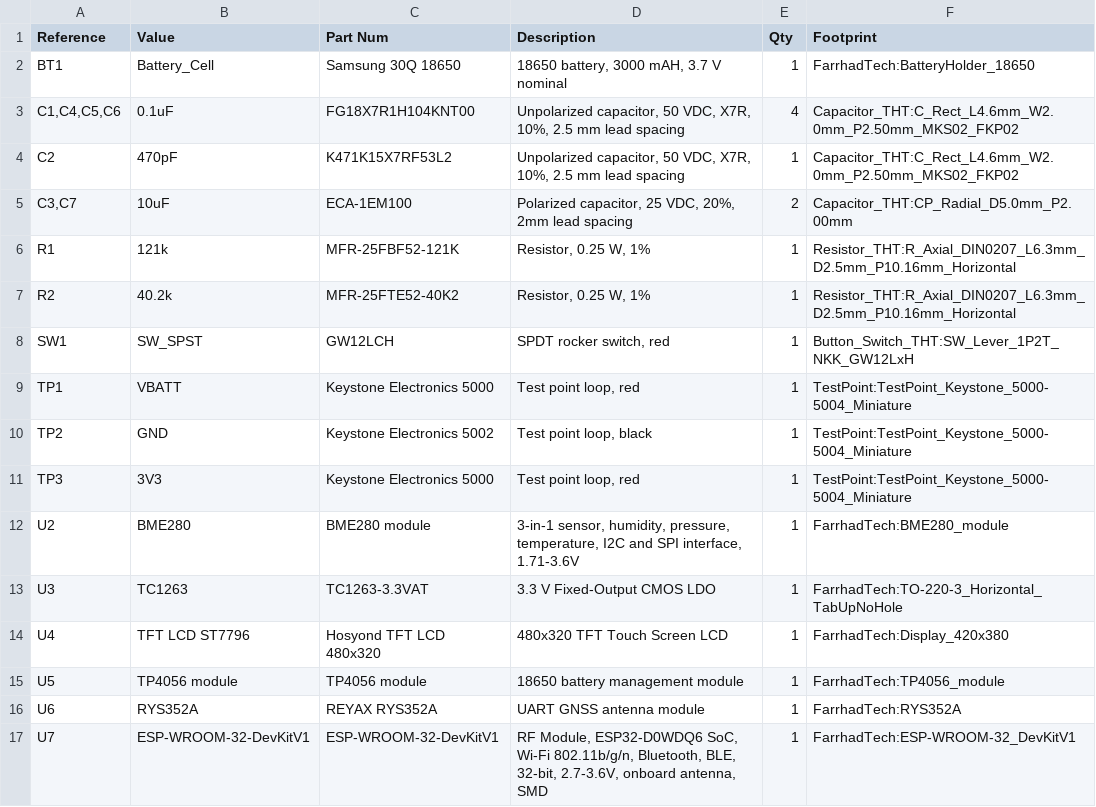
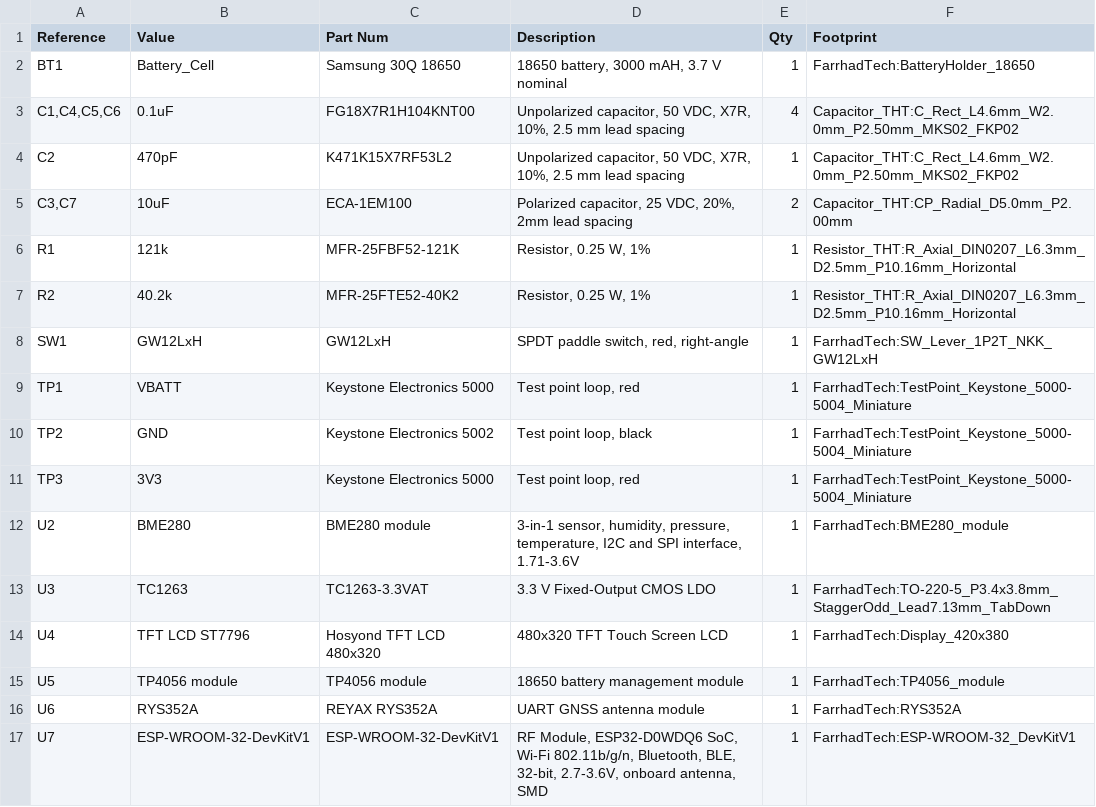
Before and after one commit to hildebkg/FahrradTech, a CSV file: schematics/bike_computer/bike_computer_BOM.csv, drawn as a sheet.

Commit message:
bike computer layout v0

```diff
--- a/schematics/bike_computer/bike_computer_BOM.csv
+++ b/schematics/bike_computer/bike_computer_BOM.csv
@@ -7,8 +7,8 @@
 "R2","40.2k","MFR-25FTE52-40K2 ","Resistor, 0.25 W, 1%","1","Resistor_THT:R_Axial_DIN0207_L6.3mm_D2.5mm_P10.16mm_Horizontal"
-"SW1","SW_SPST","GW12LCH","SPDT rocker switch, red","1","Button_Switch_THT:SW_Lever_1P2T_NKK_GW12LxH"
-"TP1","VBATT","Keystone Electronics 5000","Test point loop, red","1","TestPoint:TestPoint_Keystone_5000-5004_Miniature"
-"TP2","GND","Keystone Electronics 5002","Test point loop, black","1","TestPoint:TestPoint_Keystone_5000-5004_Miniature"
-"TP3","3V3","Keystone Electronics 5000","Test point loop, red","1","TestPoint:TestPoint_Keystone_5000-5004_Miniature"
+"SW1","GW12LxH","GW12LxH","SPDT paddle switch, red, right-angle","1","FarrhadTech:SW_Lever_1P2T_NKK_GW12LxH"
+"TP1","VBATT","Keystone Electronics 5000","Test point loop, red","1","FarrhadTech:TestPoint_Keystone_5000-5004_Miniature"
+"TP2","GND","Keystone Electronics 5002","Test point loop, black","1","FarrhadTech:TestPoint_Keystone_5000-5004_Miniature"
+"TP3","3V3","Keystone Electronics 5000","Test point loop, red","1","FarrhadTech:TestPoint_Keystone_5000-5004_Miniature"
 "U2","BME280","BME280 module","3-in-1 sensor, humidity, pressure, temperature, I2C and SPI interface, 1.71-3.6V","1","FarrhadTech:BME280_module"
-"U3","TC1263","TC1263-3.3VAT","3.3 V Fixed-Output CMOS LDO","1","FarrhadTech:TO-220-3_Horizontal_TabUpNoHole"
+"U3","TC1263","TC1263-3.3VAT","3.3 V Fixed-Output CMOS LDO","1","FarrhadTech:TO-220-5_P3.4x3.8mm_StaggerOdd_Lead7.13mm_TabDown"
 "U4","TFT LCD ST7796","Hosyond TFT LCD 480x320","480x320 TFT Touch Screen LCD","1","FarrhadTech:Display_420x380"
```
Also changed, not shown: 21 other files.
